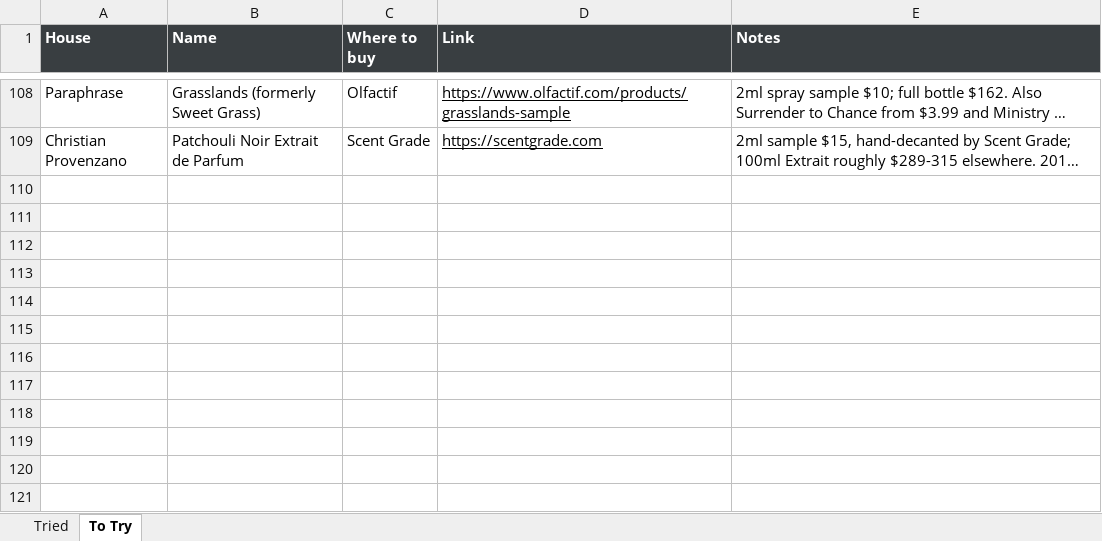
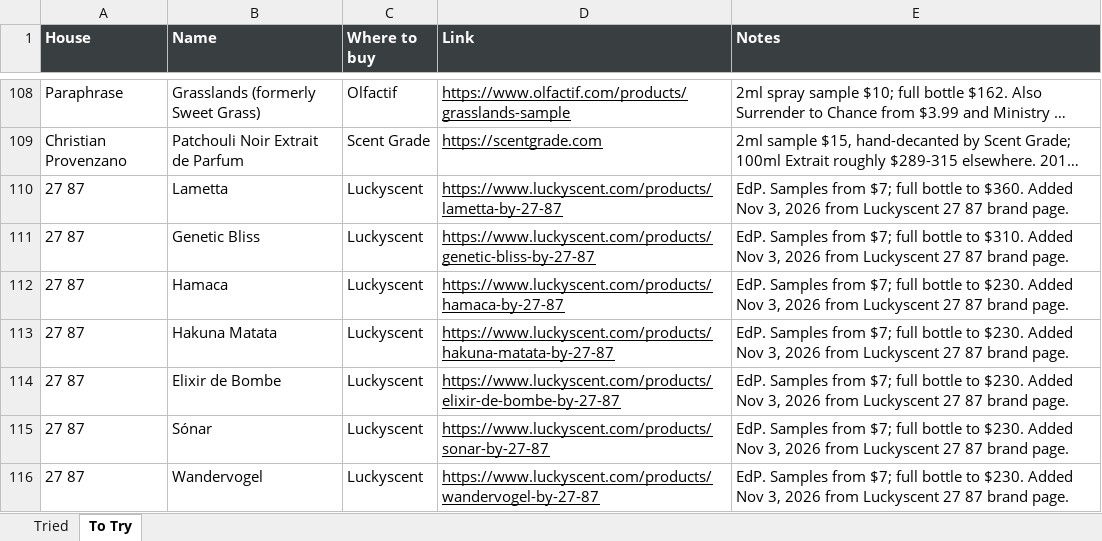
Before and after one commit to kreher124/Perfume, an Excel workbook: data/FRAGRANCES.xlsx, sheet To Try, drawn as a sheet; only a part is shown, gaps mark what is left out; long unchanged cells end in …; values as stored, in another font and other column widths than the file's, no borders; charts and pictures not drawn; the diff names each change by its address in the sheet, - before the commit and + after, or states it on an @@ line.

```diff
--- a/data/FRAGRANCES.xlsx (sheet To Try)
+++ b/data/FRAGRANCES.xlsx (sheet To Try)
+row 110: 27 87 | Lametta | Luckyscent | https://www.luckyscent.com/products/lametta-by-27-87 | EdP. Samples from $7; full bottle to $360. Added Nov 3, 2026 from Luckyscent 27 87 brand page.
+row 111: 27 87 | Genetic Bliss | Luckyscent | https://www.luckyscent.com/products/genetic-bliss-by-27-87 | EdP. Samples from $7; full bottle to $310. Added Nov 3, 2026 from Luckyscent 27 87 brand page.
+row 112: 27 87 | Hamaca | Luckyscent | https://www.luckyscent.com/products/hamaca-by-27-87 | EdP. Samples from $7; full bottle to $230. Added Nov 3, 2026 from Luckyscent 27 87 brand page.
+row 113: 27 87 | Hakuna Matata | Luckyscent | https://www.luckyscent.com/products/hakuna-matata-by-27-87 | EdP. Samples from $7; full bottle to $230. Added Nov 3, 2026 from Luckyscent 27 87 brand page.
+row 114: 27 87 | Elixir de Bombe | Luckyscent | https://www.luckyscent.com/products/elixir-de-bombe-by-27-87 | EdP. Samples from $7; full bottle to $230. Added Nov 3, 2026 from Luckyscent 27 87 brand page.
+row 115: 27 87 | Sónar | Luckyscent | https://www.luckyscent.com/products/sonar-by-27-87 | EdP. Samples from $7; full bottle to $230. Added Nov 3, 2026 from Luckyscent 27 87 brand page.
+row 116: 27 87 | Wandervogel | Luckyscent | https://www.luckyscent.com/products/wandervogel-by-27-87 | EdP. Samples from $7; full bottle to $230. Added Nov 3, 2026 from Luckyscent 27 87 brand page.
```
